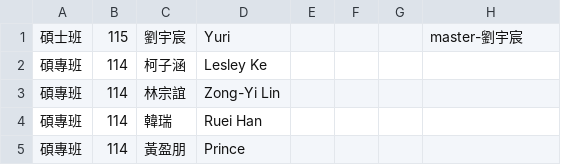
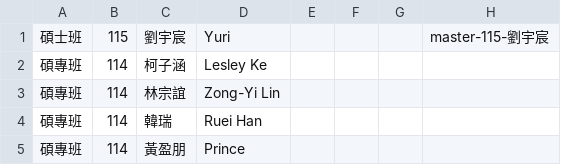
Before and after one commit to nckuwkdl/nckuwkdl.github.io, a CSV file: assets/data/alumni.csv, drawn as a sheet; only a part is shown.

```diff
--- a/assets/data/alumni.csv
+++ b/assets/data/alumni.csv
@@ -1,2 +1,2 @@
-碩士班,115,劉宇宸,Yuri,,,,master-劉宇宸
+碩士班,115,劉宇宸,Yuri,,,,master-115-劉宇宸
 碩專班,114,柯子涵,Lesley Ke,,,,
```
Also changed, not shown: 7 other files.
